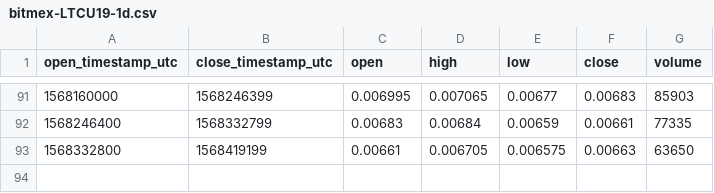
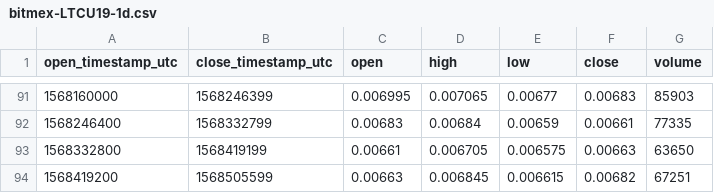
Before and after one commit to cryptobigbro/bitmex-LTCU19, a CSV file: bitmex-LTCU19-1d.csv, drawn as a sheet; only a part is shown, gaps mark what is left out; the diff names each change by its address in the sheet, - before the commit and + after, or states it on an @@ line.

```diff
--- a/bitmex-LTCU19-1d.csv
+++ b/bitmex-LTCU19-1d.csv
+row 94: 1568419200 | 1568505599 | 0.00663 | 0.006845 | 0.006615 | 0.00682 | 67251
```
Also changed, not shown: bitmex-LTCU19-1h.csv.
